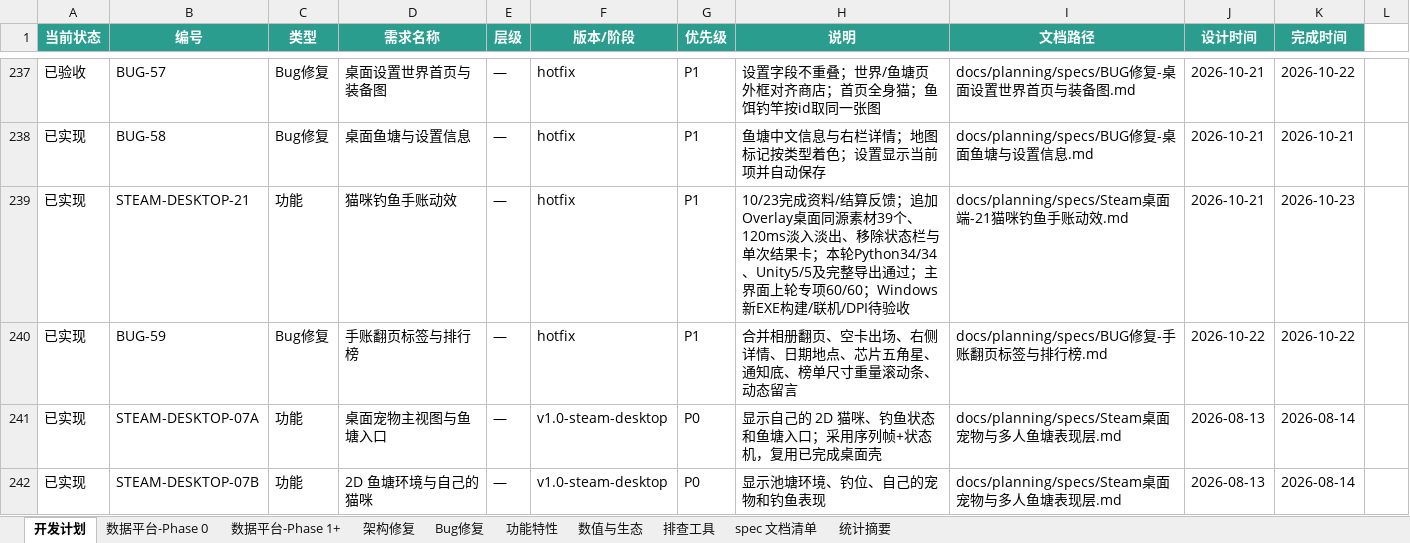
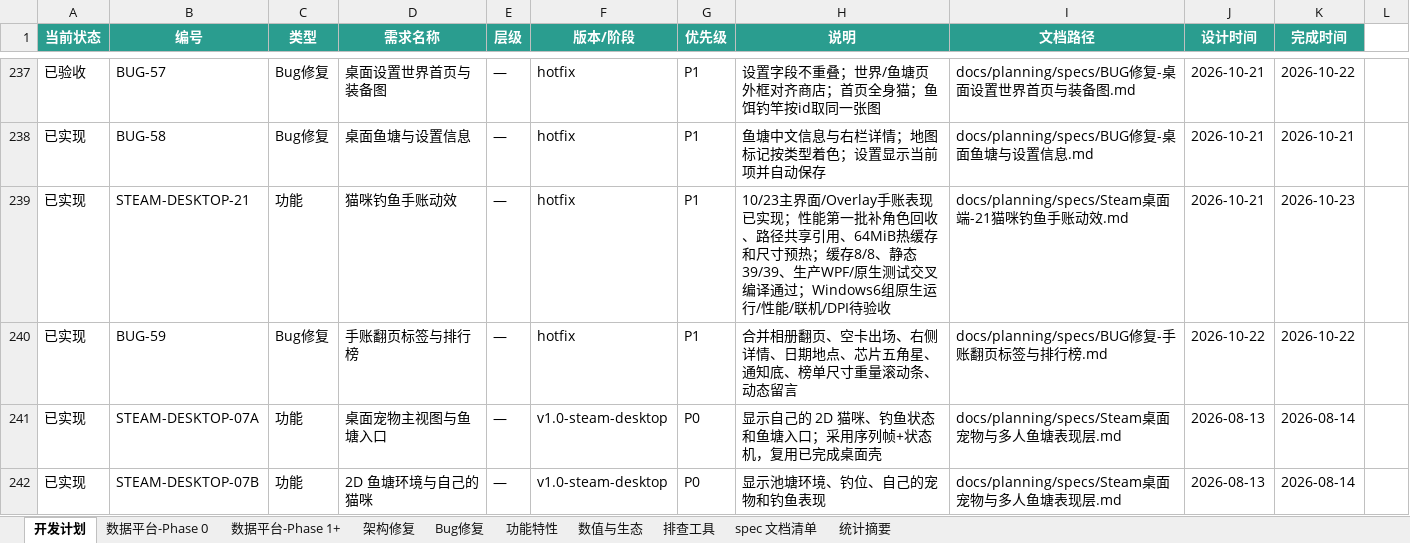
Before and after one commit to davilje/fish-social, an Excel workbook: docs/planning/项目开发需求计划表.xlsx, sheet 开发计划, drawn as a sheet; only a part is shown, gaps mark what is left out; values as stored, in another font and other column widths than the file's, no borders; the diff names each change by its address in the sheet, - before the commit and + after, or states it on an @@ line.

Commit message:
2026-10-23 Overlay 性能优化第一批

```diff
--- a/docs/planning/项目开发需求计划表.xlsx (sheet 开发计划)
+++ b/docs/planning/项目开发需求计划表.xlsx (sheet 开发计划)
-H239 (说明): 10/23完成资料/结算反馈；追加Overlay桌面同源素材39个、120ms淡入淡出、移除状态栏与单次结果卡；本轮Python34/34、Unity5/5及完整导出通过；主界面上轮专项60/60；Windows新EXE构建/联机/DPI…
+H239 (说明): 10/23主界面/Overlay手账表现已实现；性能第一批补角色回收、路径共享引用、64MiB热缓存和尺寸预热；缓存8/8、静态39/39、生产WPF/原生测试交叉编译通过；Windows6组原生运行/性能/联机/DPI…
```
Also changed, not shown: 项目开发需求计划表.xlsx, 56 other files.
